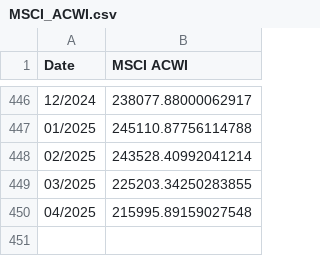
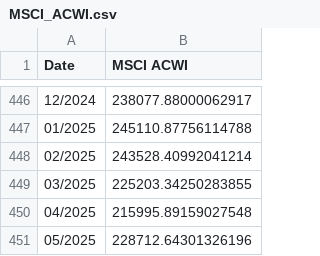
Before and after one commit to PhisicsLollo0/Finance4All, a CSV file: data/indexes/MSCI_ACWI.csv, drawn as a sheet; only a part is shown, gaps mark what is left out; the diff names each change by its address in the sheet, - before the commit and + after, or states it on an @@ line.

```diff
--- a/data/indexes/MSCI_ACWI.csv
+++ b/data/indexes/MSCI_ACWI.csv
+row 451: 05/2025 | 228712.64301326196
```
Also changed, not shown: data/Historical_data_updated.csv, data/indexes/FTSE_World_Government_Bond_Developed_Markets.csv, 12 other files.
